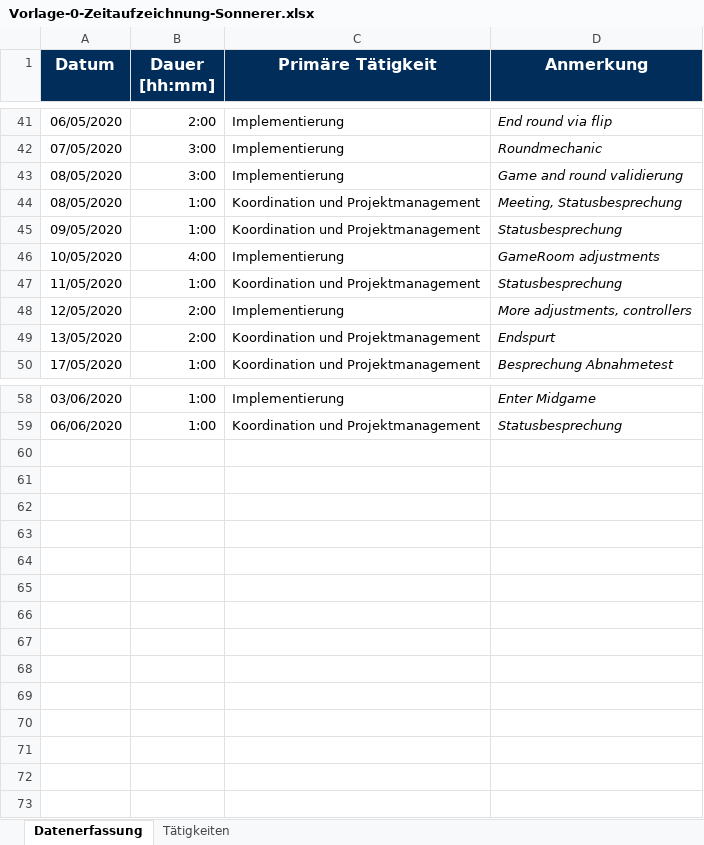
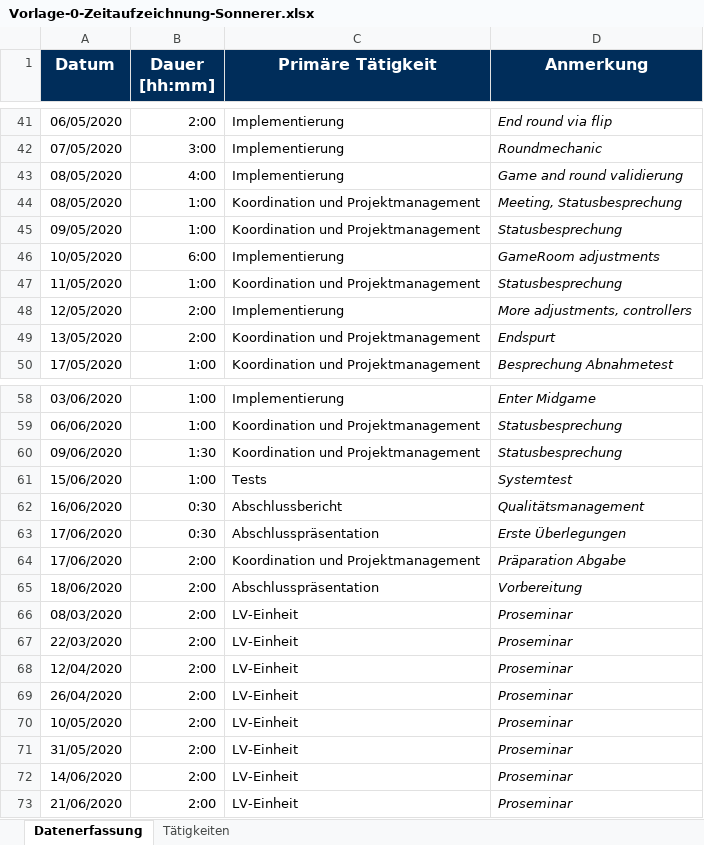
Before and after one commit to b-ertel/TimeGuess-Game, an Excel workbook: documents/time-records/Vorlage-0-Zeitaufzeichnung-Sonnerer.xlsx, sheet Datenerfassung, drawn as a sheet; only a part is shown, gaps mark what is left out; values as stored, in another font and other column widths than the file's, no borders; the diff names each change by its address in the sheet, - before the commit and + after, or states it on an @@ line.

Commit message:
Update Sonnerer

```diff
--- a/documents/time-records/Vorlage-0-Zeitaufzeichnung-Sonnerer.xlsx (sheet Datenerfassung)
+++ b/documents/time-records/Vorlage-0-Zeitaufzeichnung-Sonnerer.xlsx (sheet Datenerfassung)
-B43 (Dauer [hh:mm]): 3:00
+B43 (Dauer [hh:mm]): 4:00
-B46 (Dauer [hh:mm]): 4:00
+B46 (Dauer [hh:mm]): 6:00
+row 60: 09/06/2020 | 1:30 | Koordination und Projektmanagement | Statusbesprechung
+row 61: 15/06/2020 | 1:00 | Tests | Systemtest
+row 62: 16/06/2020 | 0:30 | Abschlussbericht | Qualitätsmanagement
+row 63: 17/06/2020 | 0:30 | Abschlusspräsentation | Erste Überlegungen
+row 64: 17/06/2020 | 2:00 | Koordination und Projektmanagement | Präparation Abgabe
+row 65: 18/06/2020 | 2:00 | Abschlusspräsentation | Vorbereitung
+row 66: 08/03/2020 | 2:00 | LV-Einheit | Proseminar
+row 67: 22/03/2020 | 2:00 | LV-Einheit | Proseminar
+row 68: 12/04/2020 | 2:00 | LV-Einheit | Proseminar
+row 69: 26/04/2020 | 2:00 | LV-Einheit | Proseminar
+row 70: 10/05/2020 | 2:00 | LV-Einheit | Proseminar
+row 71: 31/05/2020 | 2:00 | LV-Einheit | Proseminar
+row 72: 14/06/2020 | 2:00 | LV-Einheit | Proseminar
+row 73: 21/06/2020 | 2:00 | LV-Einheit | Proseminar
```
